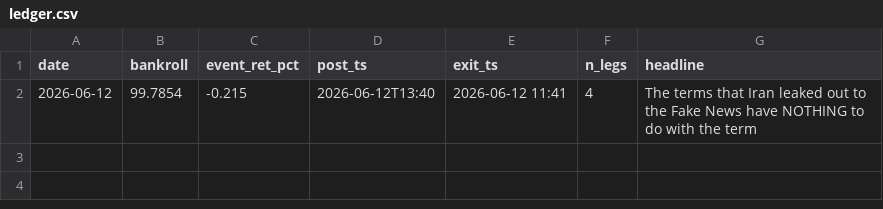
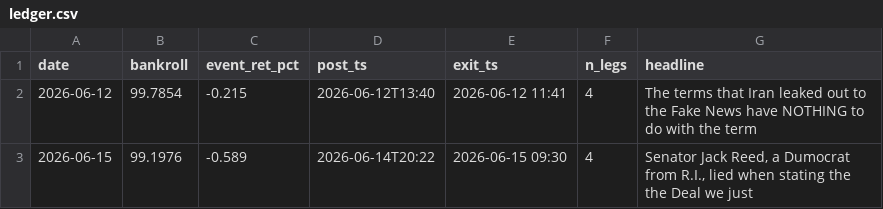
Before and after one commit to blaggr/Claude, a CSV file: experiments/simulation/ledger.csv, drawn as a sheet.

```diff
--- a/experiments/simulation/ledger.csv
+++ b/experiments/simulation/ledger.csv
@@ -2 +2,2 @@ date,bankroll,event_ret_pct,post_ts,exit_ts,n_legs,headline
 2026-06-12,99.7854,-0.215,2026-06-12T13:40,2026-06-12 11:41,4,"The terms that Iran leaked out to the Fake News have NOTHING to do with the term"
+2026-06-15,99.1976,-0.589,2026-06-14T20:22,2026-06-15 09:30,4,"Senator Jack Reed, a Dumocrat from R.I., lied when stating the the Deal we just "
```
Also changed, not shown: 2 other files.
